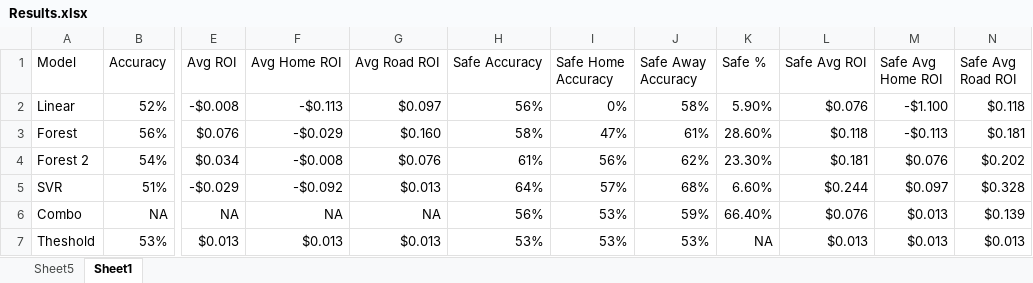
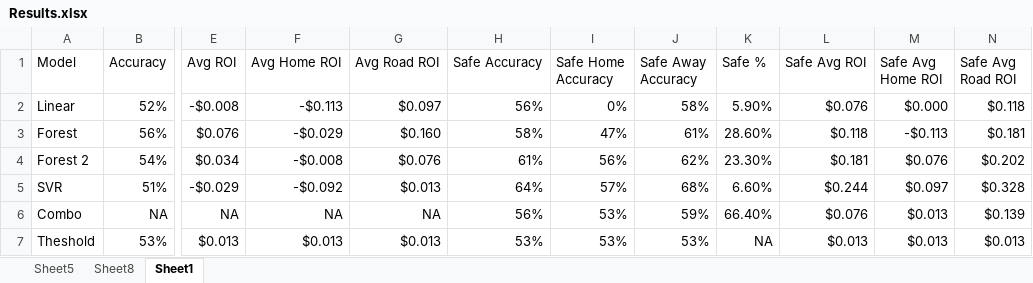
Before and after one commit to kokeshi777/Final-Project, an Excel workbook: Data/Results.xlsx, sheet Sheet1, drawn as a sheet; only a part is shown, gaps mark what is left out; values as stored, in another font and other column widths than the file's, no borders; the diff names each change by its address in the sheet, - before the commit and + after, or states it on an @@ line.

```diff
--- a/Data/Results.xlsx (sheet Sheet1)
+++ b/Data/Results.xlsx (sheet Sheet1)
+sheet tab: Sheet8
-M2 (Safe Avg Home ROI): -$1.100
+M2 (Safe Avg Home ROI): $0.000
```
Also changed, not shown: charts or pictures, 3 other files.
